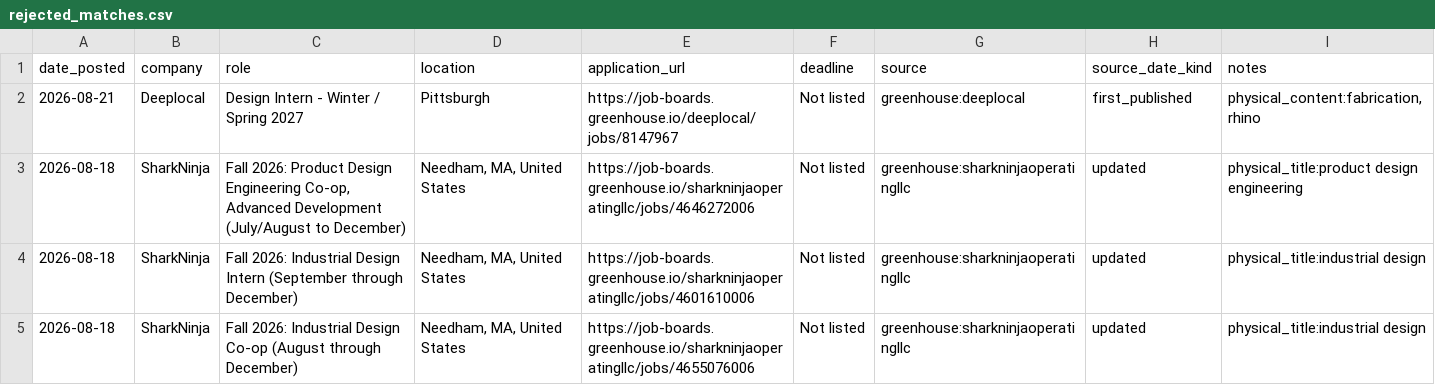
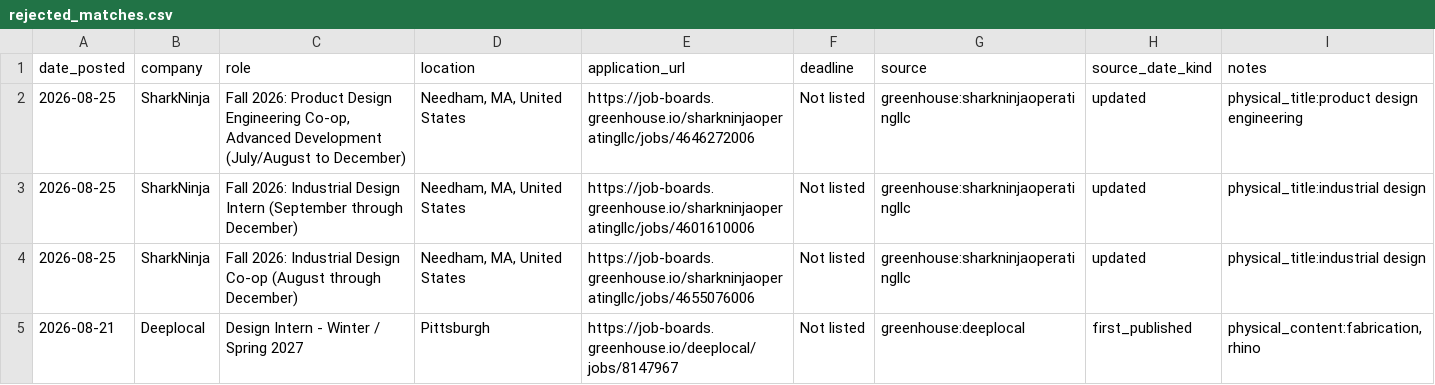
Before and after one commit to jasontello/design-opportunities, a CSV file: data/rejected_matches.csv, drawn as a sheet; removed rows and columns are numbered as before the commit, all else as after; the diff names each change by its address in the sheet, - before the commit and + after, or states it on an @@ line.

```diff
--- a/data/rejected_matches.csv
+++ b/data/rejected_matches.csv
+row 2: 2026-08-25 | SharkNinja | Fall 2026: Product Design Engineering Co-op, Advanced Development (July/August to December) | Needham, MA, United States | https://job-boards.greenhouse.io/sharkninjaoperatingllc/jobs/4646272006 | Not listed | greenhouse:sharkninjaoperatingllc | updated | physical_title:product design engineering
+row 3: 2026-08-25 | SharkNinja | Fall 2026: Industrial Design Intern (September through December) | Needham, MA, United States | https://job-boards.greenhouse.io/sharkninjaoperatingllc/jobs/4601610006 | Not listed | greenhouse:sharkninjaoperatingllc | updated | physical_title:industrial design
+row 4: 2026-08-25 | SharkNinja | Fall 2026: Industrial Design Co-op (August through December) | Needham, MA, United States | https://job-boards.greenhouse.io/sharkninjaoperatingllc/jobs/4655076006 | Not listed | greenhouse:sharkninjaoperatingllc | updated | physical_title:industrial design
-row 3: 2026-08-18 | SharkNinja | Fall 2026: Product Design Engineering Co-op, Advanced Development (July/August to December) | Needham, MA, United States | https://job-boards.greenhouse.io/sharkninjaoperatingllc/jobs/4646272006 | Not listed | greenhouse:sharkninjaoperatingllc | updated | physical_title:product design engineering
-row 4: 2026-08-18 | SharkNinja | Fall 2026: Industrial Design Intern (September through December) | Needham, MA, United States | https://job-boards.greenhouse.io/sharkninjaoperatingllc/jobs/4601610006 | Not listed | greenhouse:sharkninjaoperatingllc | updated | physical_title:industrial design
-row 5: 2026-08-18 | SharkNinja | Fall 2026: Industrial Design Co-op (August through December) | Needham, MA, United States | https://job-boards.greenhouse.io/sharkninjaoperatingllc/jobs/4655076006 | Not listed | greenhouse:sharkninjaoperatingllc | updated | physical_title:industrial design
```
